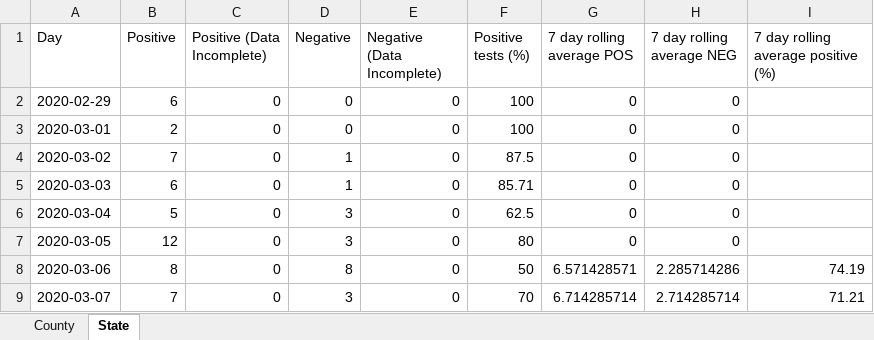
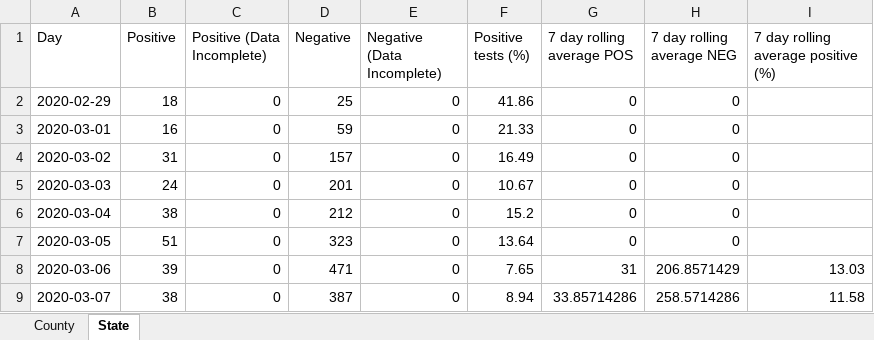
Before and after one commit to arorapankaj/tempRepo, an Excel workbook: washington_county_testing.xlsx, sheet State, drawn as a sheet; only a part is shown; values as stored, in another font and other column widths than the file's, no borders; the diff covers the shown part only; the diff names each change by its address in the sheet, - before the commit and + after, or states it on an @@ line.

```diff
--- a/washington_county_testing.xlsx (sheet State)
+++ b/washington_county_testing.xlsx (sheet State)
-B2 (Positive): 6
+B2 (Positive): 18
-D2 (Negative): 0
+D2 (Negative): 25
-F2 (Positive tests (%)): 100
+F2 (Positive tests (%)): 41.86
-B3 (Positive): 2
+B3 (Positive): 16
-D3 (Negative): 0
+D3 (Negative): 59
-F3 (Positive tests (%)): 100
+F3 (Positive tests (%)): 21.33
-B4 (Positive): 7
+B4 (Positive): 31
-D4 (Negative): 1
+D4 (Negative): 157
-F4 (Positive tests (%)): 87.5
+F4 (Positive tests (%)): 16.49
-B5 (Positive): 6
+B5 (Positive): 24
-D5 (Negative): 1
+D5 (Negative): 201
-F5 (Positive tests (%)): 85.71
+F5 (Positive tests (%)): 10.67
-B6 (Positive): 5
+B6 (Positive): 38
-D6 (Negative): 3
+D6 (Negative): 212
-F6 (Positive tests (%)): 62.5
+F6 (Positive tests (%)): 15.2
-B7 (Positive): 12
+B7 (Positive): 51
-D7 (Negative): 3
+D7 (Negative): 323
-F7 (Positive tests (%)): 80
+F7 (Positive tests (%)): 13.64
-B8 (Positive): 8
+B8 (Positive): 39
-D8 (Negative): 8
+D8 (Negative): 471
-F8 (Positive tests (%)): 50
+F8 (Positive tests (%)): 7.65
-G8 (7 day rolling average POS): 6.571428571
+G8 (7 day rolling average POS): 31
-H8 (7 day rolling average NEG): 2.285714286
+H8 (7 day rolling average NEG): 206.8571429
-I8: 74.19
+I8: 13.03
-B9 (Positive): 7
+B9 (Positive): 38
-D9 (Negative): 3
+D9 (Negative): 387
-F9 (Positive tests (%)): 70
+F9 (Positive tests (%)): 8.94
-G9 (7 day rolling average POS): 6.714285714
+G9 (7 day rolling average POS): 33.85714286
-H9 (7 day rolling average NEG): 2.714285714
+H9 (7 day rolling average NEG): 258.5714286
-I9: 71.21
+I9: 11.58
```
Also changed, not shown: 2 added rows and 1708 edited cells elsewhere in this sheet, sheet County, nc_state_cases_deaths.xlsx, nc_state_tests.xlsx, 2 other files.
